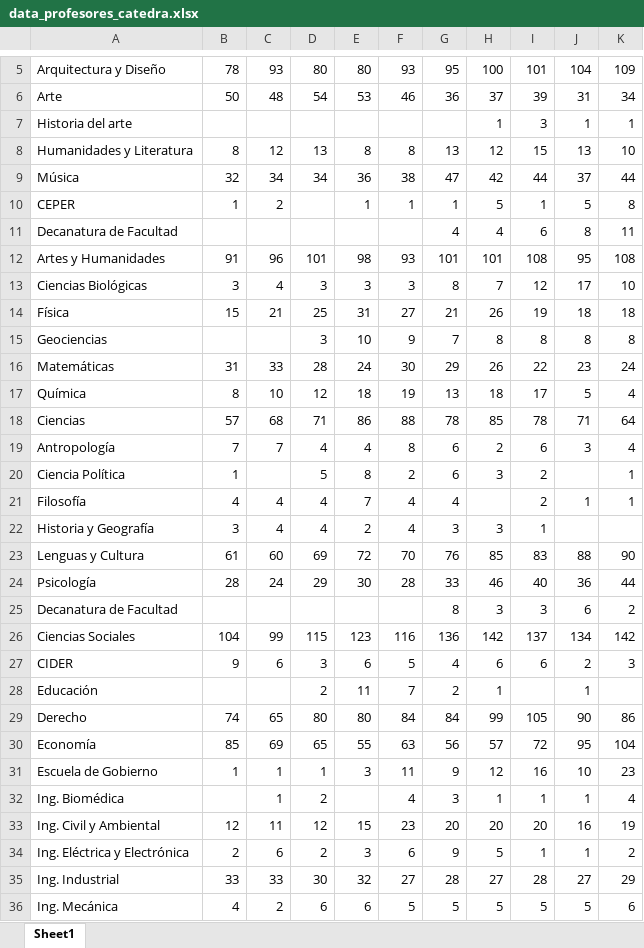
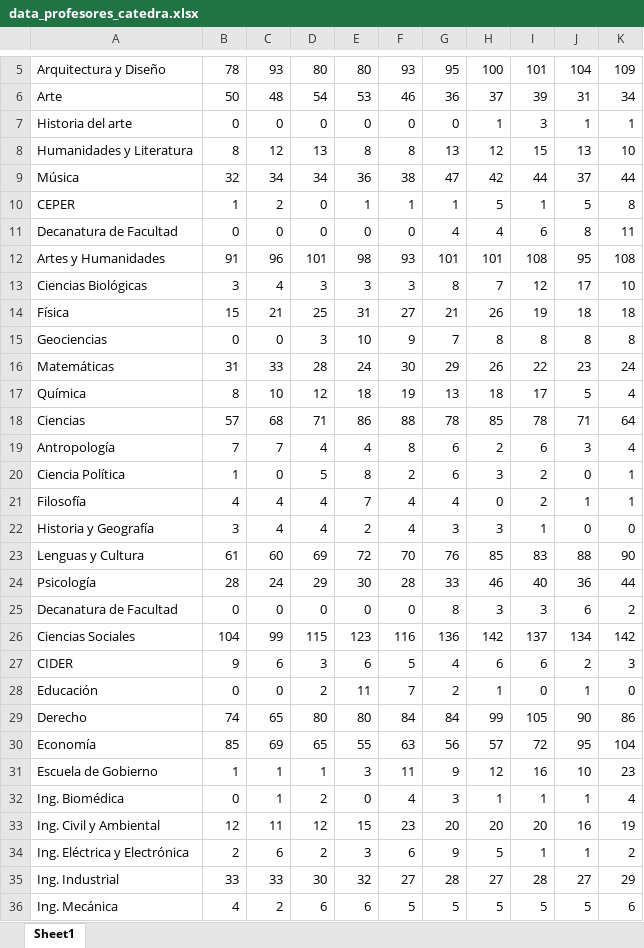
Before and after one commit to dfdiazc/IntroCienciaDatos3, an Excel workbook: data/data_profesores_catedra.xlsx, sheet Sheet1, drawn as a sheet; only a part is shown, gaps mark what is left out; values as stored, in another font and other column widths than the file's, no borders; the diff covers the shown part only; the diff names each change by its address in the sheet, - before the commit and + after, or states it on an @@ line.

```diff
--- a/data/data_profesores_catedra.xlsx (sheet Sheet1)
+++ b/data/data_profesores_catedra.xlsx (sheet Sheet1)
-B7: (empty)
+B7: 0
-C7: (empty)
+C7: 0
-D7: (empty)
+D7: 0
-E7: (empty)
+E7: 0
-F7: (empty)
+F7: 0
-G7: (empty)
+G7: 0
-D10:D11: (empty)
+D10:D11: 0
-B11: (empty)
+B11: 0
-C11: (empty)
+C11: 0
-E11: (empty)
+E11: 0
-F11: (empty)
+F11: 0
-B15: (empty)
+B15: 0
-C15: (empty)
+C15: 0
-C20: (empty)
+C20: 0
-J20: (empty)
+J20: 0
-H21: (empty)
+H21: 0
-J22: (empty)
+J22: 0
-K22: (empty)
+K22: 0
-B25: (empty)
+B25: 0
-C25: (empty)
+C25: 0
-D25: (empty)
+D25: 0
-E25: (empty)
+E25: 0
-F25: (empty)
+F25: 0
-B28: (empty)
+B28: 0
-C28: (empty)
+C28: 0
-I28: (empty)
+I28: 0
-K28: (empty)
+K28: 0
-B32: (empty)
+B32: 0
-E32: (empty)
+E32: 0
```
Also changed, not shown: 14 edited cells elsewhere in this sheet, data/data_estudiantes_poblacion.xlsx, data/data_estudiantes_sexo.xlsx, 2 other files.
